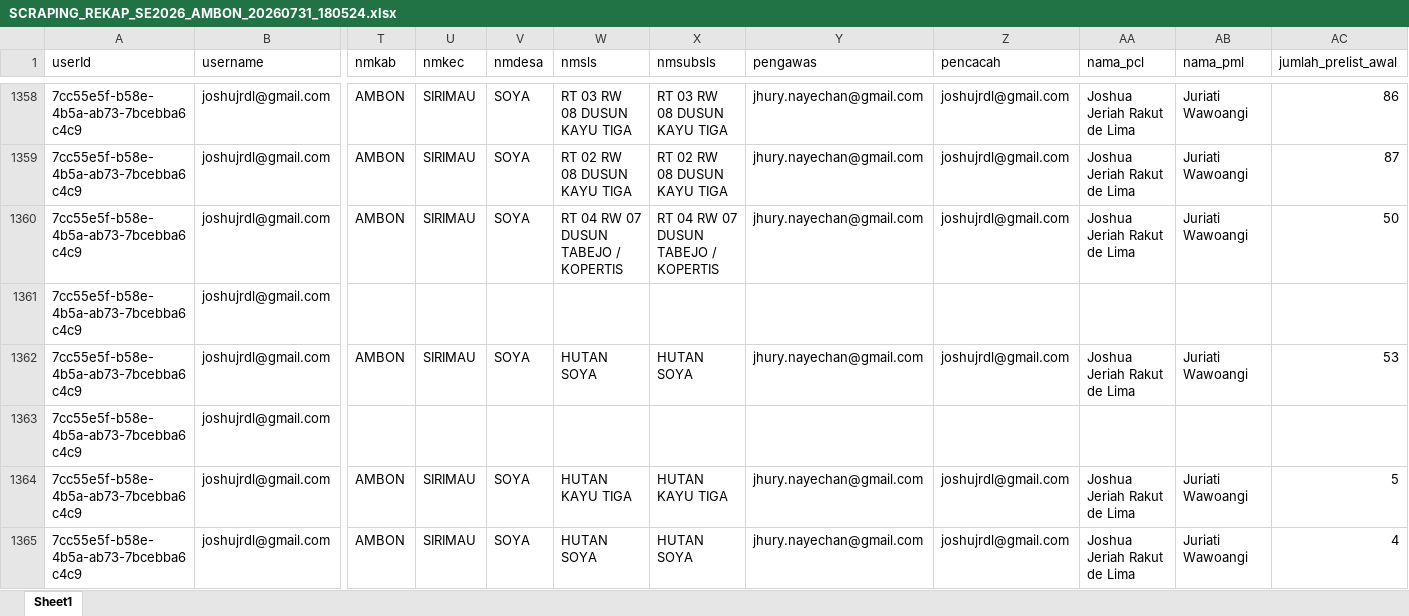
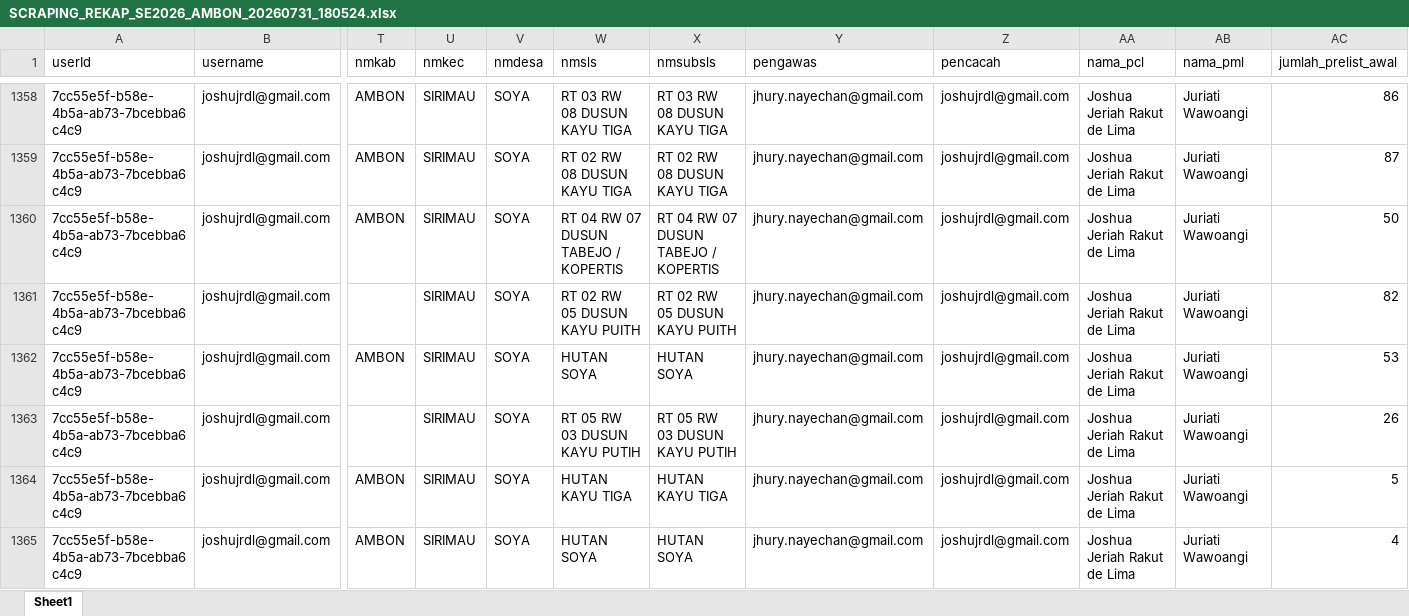
Before and after one commit to zokta77/monitoring-petugas, an Excel workbook: data/history/SCRAPING_REKAP_SE2026_AMBON_20260731_180524.xlsx, sheet Sheet1, drawn as a sheet; only a part is shown, gaps mark what is left out; values as stored, in another font and other column widths than the file's, no borders; the diff names each change by its address in the sheet, - before the commit and + after, or states it on an @@ line.

Commit message:
Update hasil scraping

```diff
--- a/data/history/SCRAPING_REKAP_SE2026_AMBON_20260731_180524.xlsx (sheet Sheet1)
+++ b/data/history/SCRAPING_REKAP_SE2026_AMBON_20260731_180524.xlsx (sheet Sheet1)
-U1361 (nmkec): (empty)
+U1361 (nmkec): SIRIMAU
-V1361 (nmdesa): (empty)
+V1361 (nmdesa): SOYA
-W1361 (nmsls): (empty)
+W1361 (nmsls): RT 02 RW 05 DUSUN KAYU PUITH
-X1361 (nmsubsls): (empty)
+X1361 (nmsubsls): RT 02 RW 05 DUSUN KAYU PUITH
-Y1361 (pengawas): (empty)
+Y1361 (pengawas): jhury.nayechan@gmail.com
-Z1361 (pencacah): (empty)
+Z1361 (pencacah): joshujrdl@gmail.com
-AA1361 (nama_pcl): (empty)
+AA1361 (nama_pcl): Joshua Jeriah Rakut de Lima
-AB1361 (nama_pml): (empty)
+AB1361 (nama_pml): Juriati Wawoangi
-AC1361 (jumlah_prelist_awal): (empty)
+AC1361 (jumlah_prelist_awal): 82
-U1363 (nmkec): (empty)
+U1363 (nmkec): SIRIMAU
-V1363 (nmdesa): (empty)
+V1363 (nmdesa): SOYA
-W1363 (nmsls): (empty)
+W1363 (nmsls): RT 05 RW 03 DUSUN KAYU PUTIH
-X1363 (nmsubsls): (empty)
+X1363 (nmsubsls): RT 05 RW 03 DUSUN KAYU PUTIH
-Y1363 (pengawas): (empty)
+Y1363 (pengawas): jhury.nayechan@gmail.com
-Z1363 (pencacah): (empty)
+Z1363 (pencacah): joshujrdl@gmail.com
-AA1363 (nama_pcl): (empty)
+AA1363 (nama_pcl): Joshua Jeriah Rakut de Lima
-AB1363 (nama_pml): (empty)
+AB1363 (nama_pml): Juriati Wawoangi
-AC1363 (jumlah_prelist_awal): (empty)
+AC1363 (jumlah_prelist_awal): 26
```
Also changed, not shown: data/SCRAPING_REKAP_SE2026_AMBON_LATEST.xlsx, data/master_data.xlsx, 1 other file.
